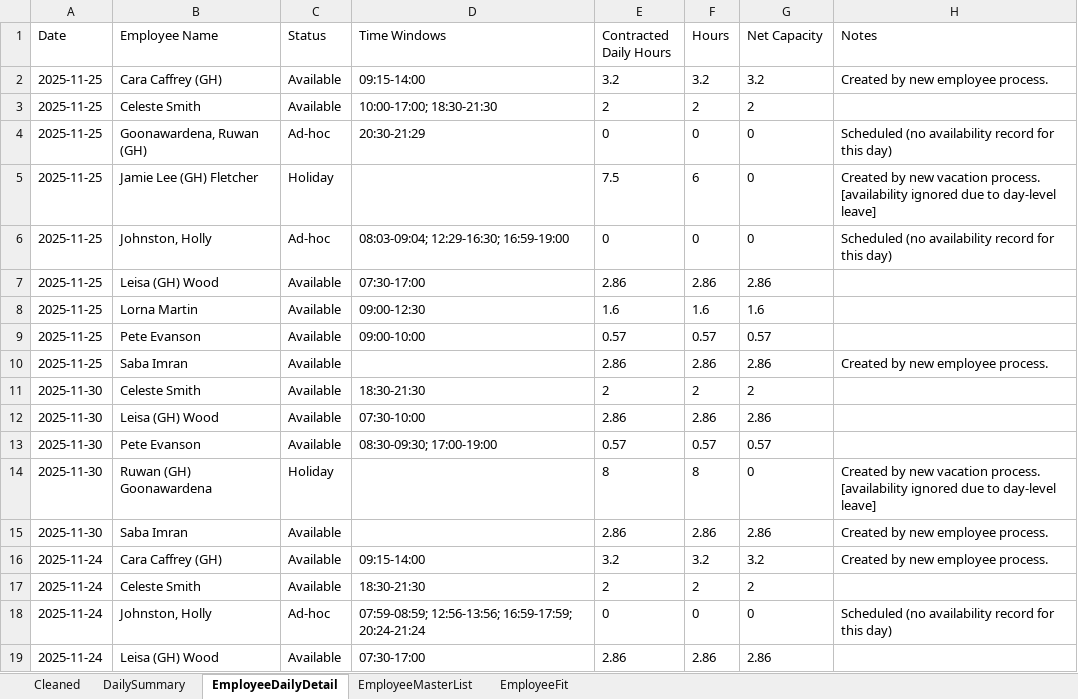
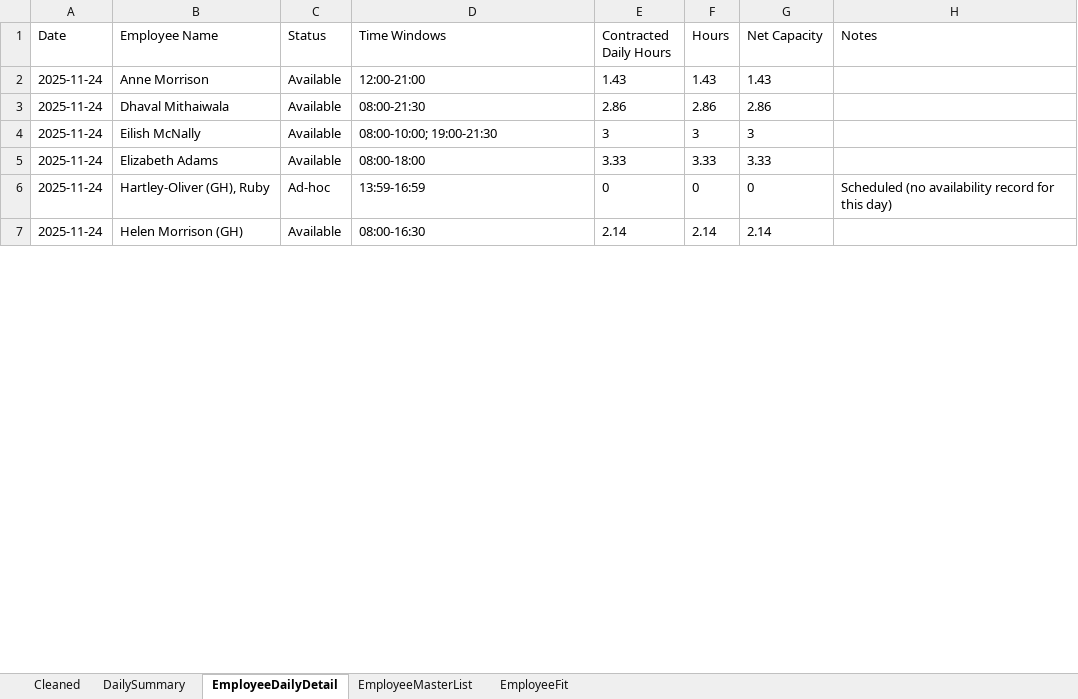
Before and after one commit to Mustansar-tech/CareCapacity, an Excel workbook: capacity_dashboard.xlsx, sheet EmployeeDailyDetail, drawn as a sheet; only a part is shown; values as stored, in another font and other column widths than the file's, no borders; removed rows and columns are numbered as before the commit, all else as after; the diff covers the shown part only; the diff names each change by its address in the sheet, - before the commit and + after, or states it on an @@ line.

```diff
--- a/capacity_dashboard.xlsx (sheet EmployeeDailyDetail)
+++ b/capacity_dashboard.xlsx (sheet EmployeeDailyDetail)
-row 2: 2025-11-25 | Cara Caffrey (GH) | Available | 09:15-14:00 | 3.2 | 3.2 | 3.2 | Created by new employee process.
-row 3: 2025-11-25 | Celeste Smith | Available | 10:00-17:00; 18:30-21:30 | 2 | 2 | 2
-row 4: 2025-11-25 | Goonawardena, Ruwan (GH) | Ad-hoc | 20:30-21:29 | 0 | 0 | 0 | Scheduled (no availability record for this day)
-row 5: 2025-11-25 | Jamie Lee (GH) Fletcher | Holiday |  | 7.5 | 6 | 0 | Created by new vacation process. [availability ignored due to day-level leave]
-row 6: 2025-11-25 | Johnston, Holly | Ad-hoc | 08:03-09:04; 12:29-16:30; 16:59-19:00 | 0 | 0 | 0 | Scheduled (no availability record for this day)
+row 2: 2025-11-24 | Anne Morrison | Available | 12:00-21:00 | 1.43 | 1.43 | 1.43
-A3 (Date): 2025-11-25
+A3 (Date): 2025-11-24
-B3 (Employee Name): Leisa (GH) Wood
+B3 (Employee Name): Dhaval Mithaiwala
-D3 (Time Windows): 07:30-17:00
+D3 (Time Windows): 08:00-21:30
-row 8: 2025-11-25 | Lorna Martin | Available | 09:00-12:30 | 1.6 | 1.6 | 1.6
-row 9: 2025-11-25 | Pete Evanson | Available | 09:00-10:00 | 0.57 | 0.57 | 0.57
-row 10: 2025-11-25 | Saba Imran | Available |  | 2.86 | 2.86 | 2.86 | Created by new employee process.
-row 11: 2025-11-30 | Celeste Smith | Available | 18:30-21:30 | 2 | 2 | 2
-row 12: 2025-11-30 | Leisa (GH) Wood | Available | 07:30-10:00 | 2.86 | 2.86 | 2.86
-row 13: 2025-11-30 | Pete Evanson | Available | 08:30-09:30; 17:00-19:00 | 0.57 | 0.57 | 0.57
-row 14: 2025-11-30 | Ruwan (GH) Goonawardena | Holiday |  | 8 | 8 | 0 | Created by new vacation process. [availability ignored due to day-level leave]
-row 15: 2025-11-30 | Saba Imran | Available |  | 2.86 | 2.86 | 2.86 | Created by new employee process.
-row 16: 2025-11-24 | Cara Caffrey (GH) | Available | 09:15-14:00 | 3.2 | 3.2 | 3.2 | Created by new employee process.
+row 4: 2025-11-24 | Eilish McNally | Available | 08:00-10:00; 19:00-21:30 | 3 | 3 | 3
-B5 (Employee Name): Celeste Smith
+B5 (Employee Name): Elizabeth Adams
-D5 (Time Windows): 18:30-21:30
+D5 (Time Windows): 08:00-18:00
-E5 (Contracted Daily Hours): 2
+E5 (Contracted Daily Hours): 3.33
-F5 (Hours): 2
+F5 (Hours): 3.33
-G5 (Net Capacity): 2
+G5 (Net Capacity): 3.33
-B6 (Employee Name): Johnston, Holly
+B6 (Employee Name): Hartley-Oliver (GH), Ruby
-D6 (Time Windows): 07:59-08:59; 12:56-13:56; 16:59-17:59; 20:24-21:24
+D6 (Time Windows): 13:59-16:59
-B7 (Employee Name): Leisa (GH) Wood
+B7 (Employee Name): Helen Morrison (GH)
-D7 (Time Windows): 07:30-17:00
+D7 (Time Windows): 08:00-16:30
-E7 (Contracted Daily Hours): 2.86
+E7 (Contracted Daily Hours): 2.14
-F7 (Hours): 2.86
+F7 (Hours): 2.14
-G7 (Net Capacity): 2.86
+G7 (Net Capacity): 2.14
```
Also changed, not shown: 34 added rows, 7 removed rows and 119 edited cells elsewhere in this sheet, sheet Cleaned, sheet EmployeeMasterList, sheet DailySummary.
